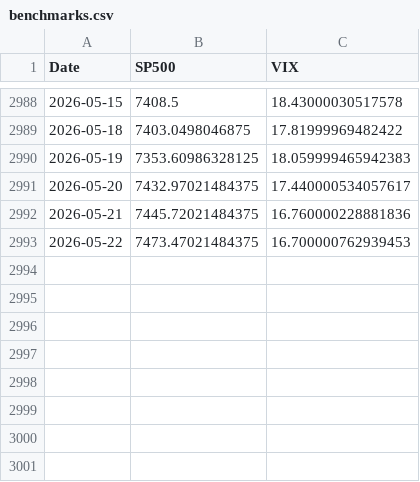
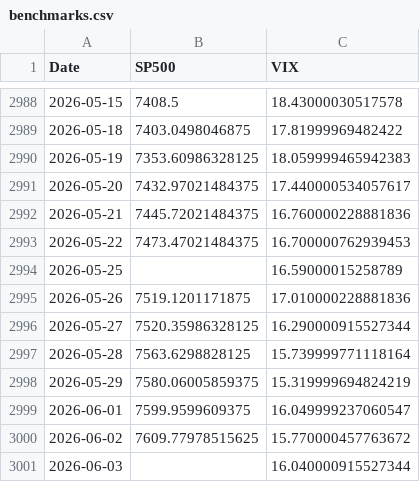
Before and after one commit to vidovsusi-sys/volatility-trading-agent, a CSV file: data/raw/benchmarks.csv, drawn as a sheet; only a part is shown, gaps mark what is left out.

```diff
--- a/data/raw/benchmarks.csv
+++ b/data/raw/benchmarks.csv
@@ -2993 +2993,9 @@ Date,SP500,VIX
 2026-05-22,7473.47021484375,16.700000762939453
+2026-05-25,,16.59000015258789
+2026-05-26,7519.1201171875,17.010000228881836
+2026-05-27,7520.35986328125,16.290000915527344
+2026-05-28,7563.6298828125,15.739999771118164
+2026-05-29,7580.06005859375,15.319999694824219
+2026-06-01,7599.9599609375,16.049999237060547
+2026-06-02,7609.77978515625,15.770000457763672
+2026-06-03,,16.040000915527344
```
Also changed, not shown: data/processed/weights_method_a_arma.csv, data/processed/weights_method_a_xgboost.csv, 12 other files.
